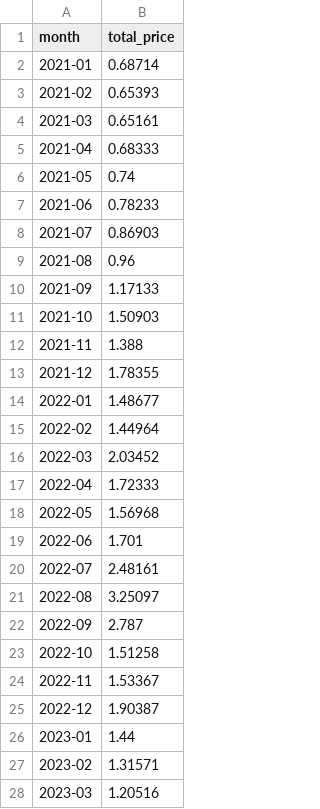
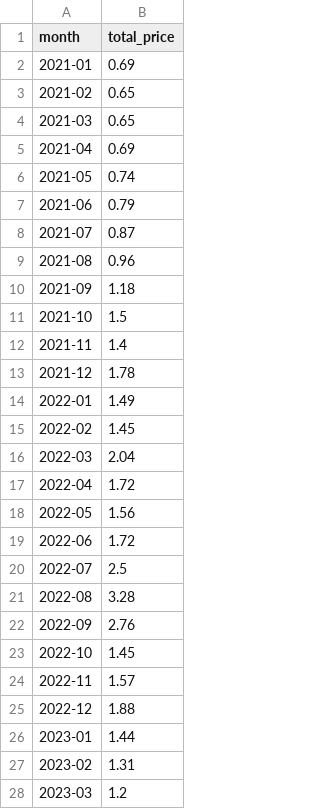
Before and after one commit to evni0812/energyprices, a CSV file: output/monthly_gas_prices.csv, drawn as a sheet; only a part is shown; the diff covers the shown part only.

```diff
--- a/output/monthly_gas_prices.csv
+++ b/output/monthly_gas_prices.csv
@@ -1,28 +1,28 @@
 month,total_price
-2021-01,0.68714
-2021-02,0.65393
-2021-03,0.65161
-2021-04,0.68333
+2021-01,0.69
+2021-02,0.65
+2021-03,0.65
+2021-04,0.69
 2021-05,0.74
-2021-06,0.78233
-2021-07,0.86903
+2021-06,0.79
+2021-07,0.87
 2021-08,0.96
-2021-09,1.17133
-2021-10,1.50903
-2021-11,1.388
-2021-12,1.78355
-2022-01,1.48677
-2022-02,1.44964
-2022-03,2.03452
-2022-04,1.72333
-2022-05,1.56968
-2022-06,1.701
-2022-07,2.48161
-2022-08,3.25097
-2022-09,2.787
-2022-10,1.51258
-2022-11,1.53367
-2022-12,1.90387
+2021-09,1.18
+2021-10,1.5
+2021-11,1.4
+2021-12,1.78
+2022-01,1.49
+2022-02,1.45
+2022-03,2.04
+2022-04,1.72
+2022-05,1.56
+2022-06,1.72
+2022-07,2.5
+2022-08,3.28
+2022-09,2.76
+2022-10,1.45
+2022-11,1.57
+2022-12,1.88
 2023-01,1.44
-2023-02,1.31571
-2023-03,1.20516
+2023-02,1.31
+2023-03,1.2
```
Also changed, not shown: 34 edited cells elsewhere in this file, output/compare_prices.csv, output/monthly_electricity_prices.csv, 1 other file.
